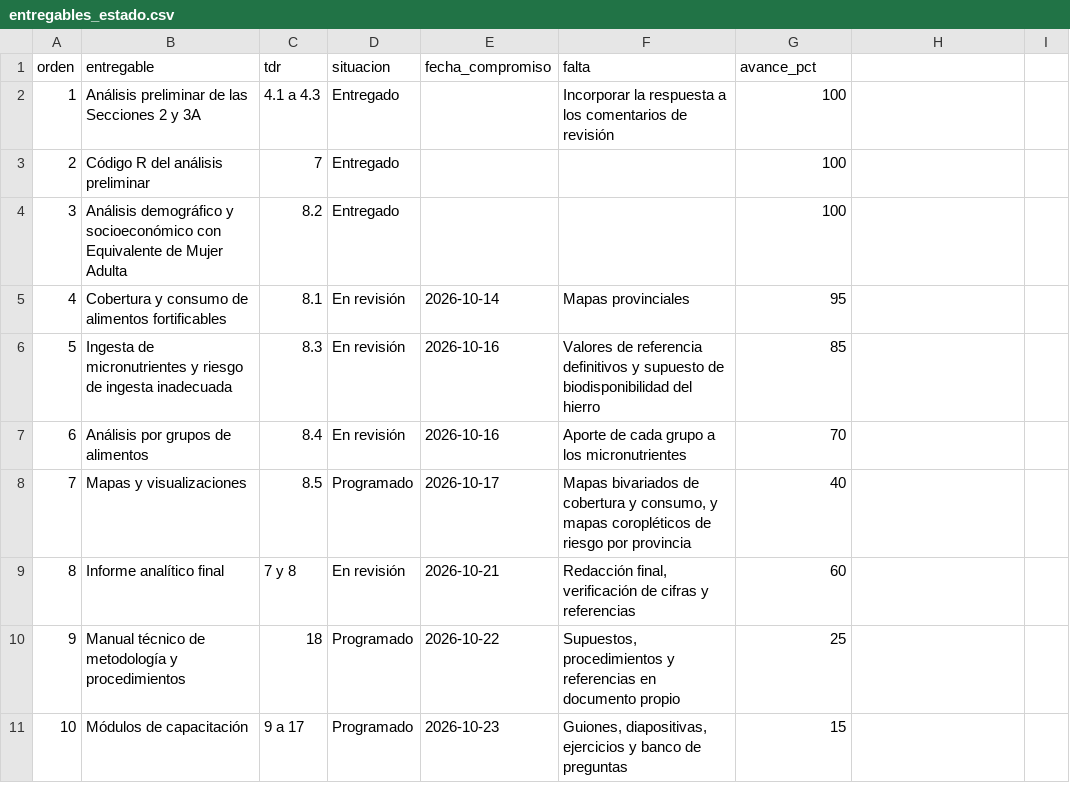
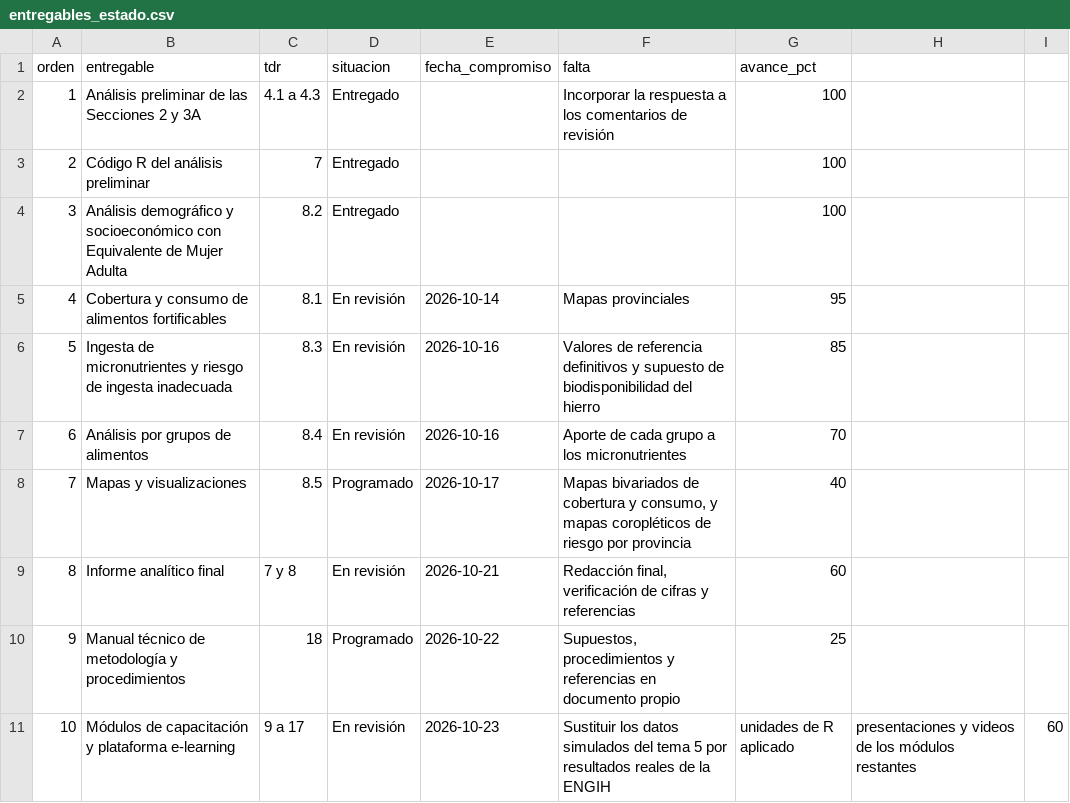
Before and after one commit to maicel1978/analisis_ENGIH2018, a CSV file: data/raw/entregables_estado.csv, drawn as a sheet.

```diff
--- a/data/raw/entregables_estado.csv
+++ b/data/raw/entregables_estado.csv
@@ -10,2 +10,2 @@ orden;entregable;tdr;situacion;fecha_compromiso;falta;avance_pct
 9;Manual técnico de metodología y procedimientos;18;Programado;2026-10-22;Supuestos, procedimientos y referencias en documento propio;25
-10;Módulos de capacitación;9 a 17;Programado;2026-10-23;Guiones, diapositivas, ejercicios y banco de preguntas;15
+10;Módulos de capacitación y plataforma e-learning;9 a 17;En revisión;2026-10-23;Sustituir los datos simulados del tema 5 por resultados reales de la ENGIH; unidades de R aplicado; presentaciones y videos de los módulos restantes;60
```
